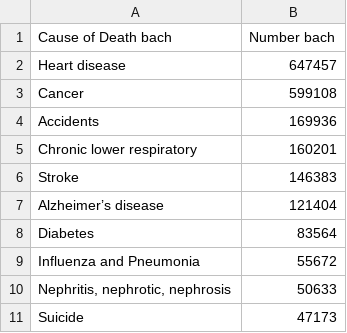
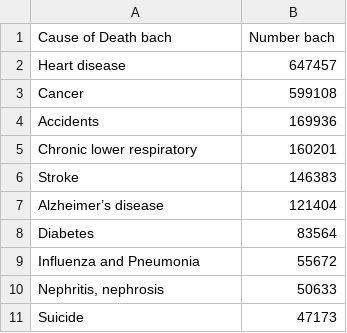
Before and after one commit to datainteractive/datainteractive.github.io, a CSV file: data/totals.csv, drawn as a sheet.

Commit message:
Update totals.csv

```diff
--- a/data/totals.csv
+++ b/data/totals.csv
@@ -9,3 +9,3 @@ Diabetes,83564
 Influenza and Pneumonia,55672
-"Nephritis, nephrotic, nephrosis",50633
+"Nephritis, nephrosis",50633
 Suicide,47173
```
